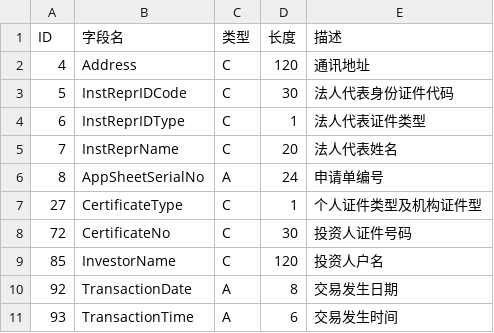
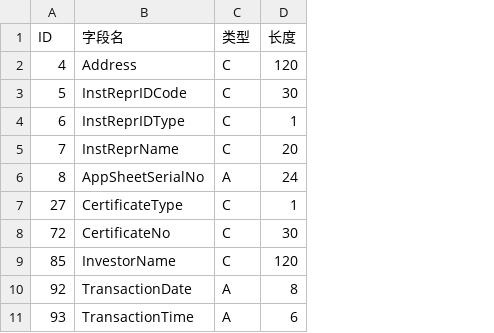
Before and after one commit to yqsy/resolve, a CSV file: to_sql/027-01.csv, drawn as a sheet; only a part is shown; the diff names each change by its address in the sheet, - before the commit and + after, or states it on an @@ line.

```diff
--- a/to_sql/027-01.csv
+++ b/to_sql/027-01.csv
-column E (描述), rows 2-11: 通讯地址 | 法人代表身份证件代码 | 法人代表证件类型 | 法人代表姓名 | 申请单编号 | 个人证件类型及机构证件型 | 投资人证件号码 | 投资人户名 | 交易发生日期 | 交易发生时间
```
Also changed, not shown: to_sql/000-43.csv.
